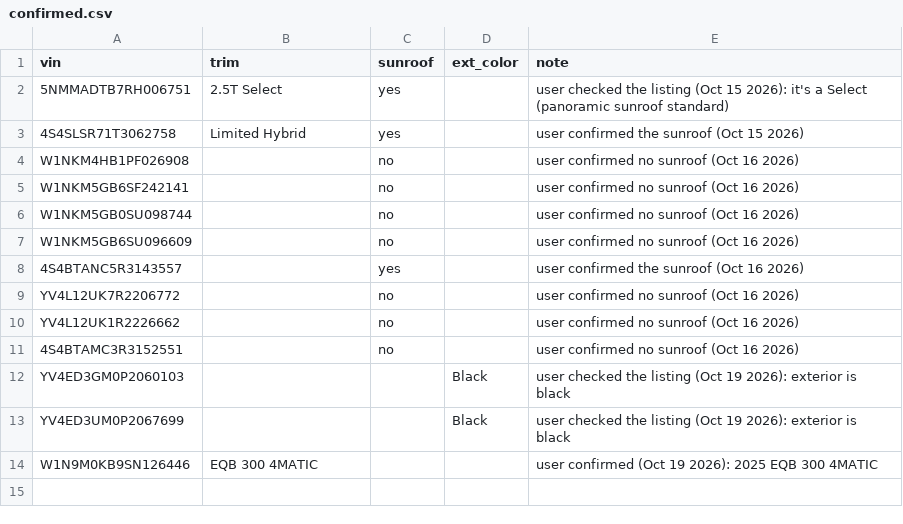
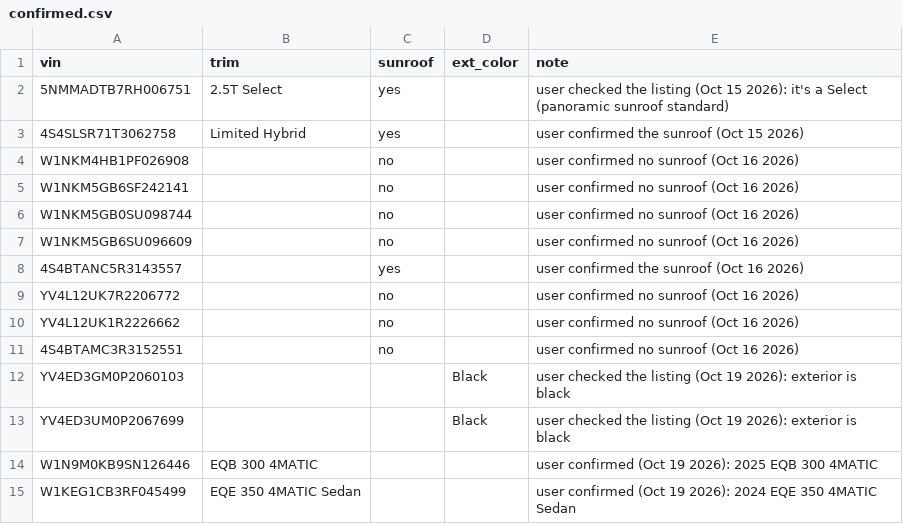
Before and after one commit to jhpdrbl/Car-finder-Ross, a CSV file: data/confirmed.csv, drawn as a sheet.

```diff
--- a/data/confirmed.csv
+++ b/data/confirmed.csv
@@ -14 +14,2 @@ YV4ED3UM0P2067699,,,Black,user checked the listing (Oct 19 2026): exterior is bl
 W1N9M0KB9SN126446,EQB 300 4MATIC,,,user confirmed (Oct 19 2026): 2025 EQB 300 4MATIC
+W1KEG1CB3RF045499,EQE 350 4MATIC Sedan,,,user confirmed (Oct 19 2026): 2024 EQE 350 4MATIC Sedan
```
Also changed, not shown: 4 other files.
